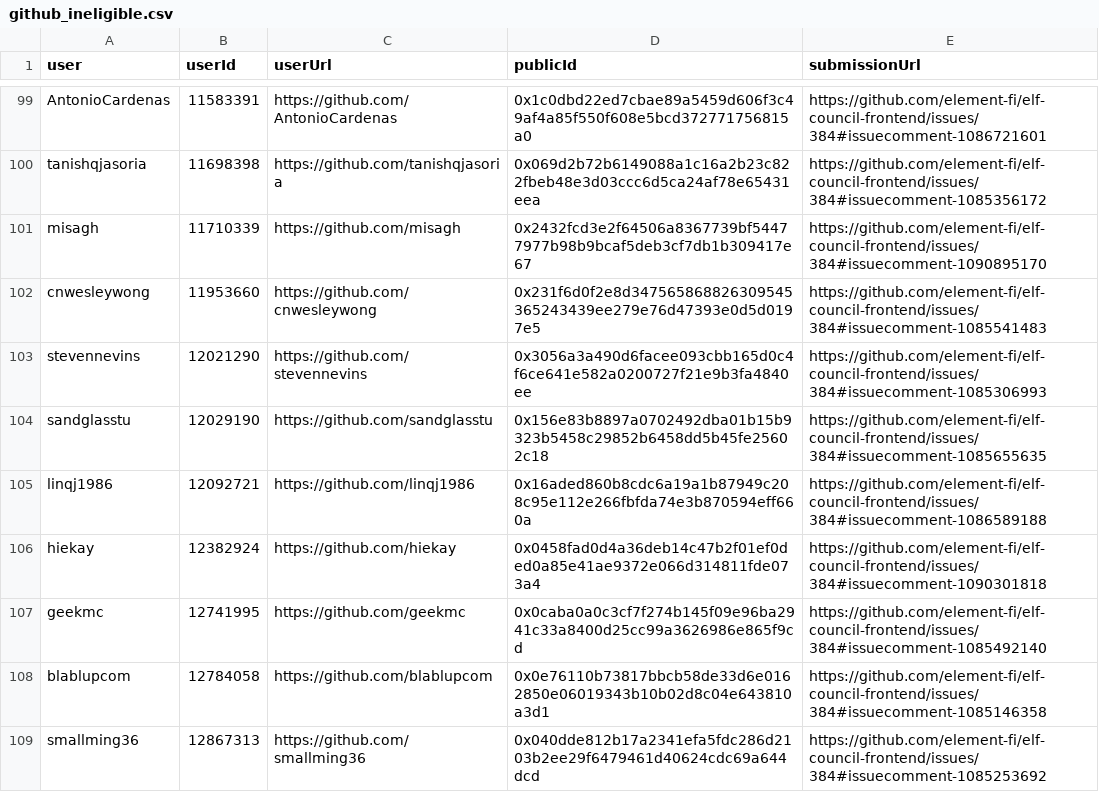
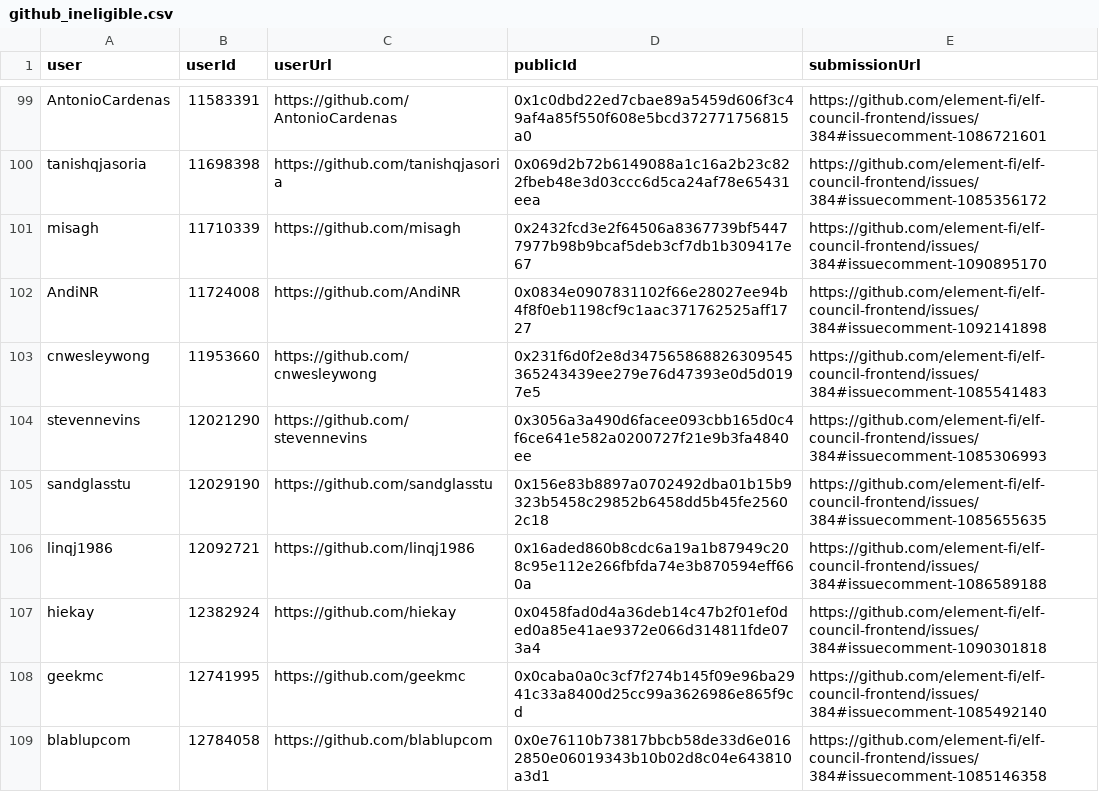
Before and after one commit to delvtech/zk-ids-collection, a CSV file: extra/csv/github_ineligible.csv, drawn as a sheet; only a part is shown, gaps mark what is left out; the shorter side is filled out with more unchanged rows.

```diff
--- a/extra/csv/github_ineligible.csv
+++ b/extra/csv/github_ineligible.csv
@@ -101,2 +101,3 @@ user,userId,userUrl,publicId,submissionUrl
 "misagh","11710339","https://github.com/misagh","0x2432fcd3e2f64506a8367739bf54477977b98b9bcaf5deb3cf7db1b309417e67","https://github.com/element-fi/elf-council-frontend/issues/384#issuecomment-1090895170"
+"AndiNR","11724008","https://github.com/AndiNR","0x0834e0907831102f66e28027ee94b4f8f0eb1198cf9c1aac371762525aff1727","https://github.com/element-fi/elf-council-frontend/issues/384#issuecomment-1092141898"
 "cnwesleywong","11953660","https://github.com/cnwesleywong","0x231f6d0f2e8d347565868826309545365243439ee279e76d47393e0d5d0197e5","https://github.com/element-fi/elf-council-frontend/issues/384#issuecomment-1085541483"
```
Also changed, not shown: extra/csv/discord_eligible_missing.csv, 6 other files.
